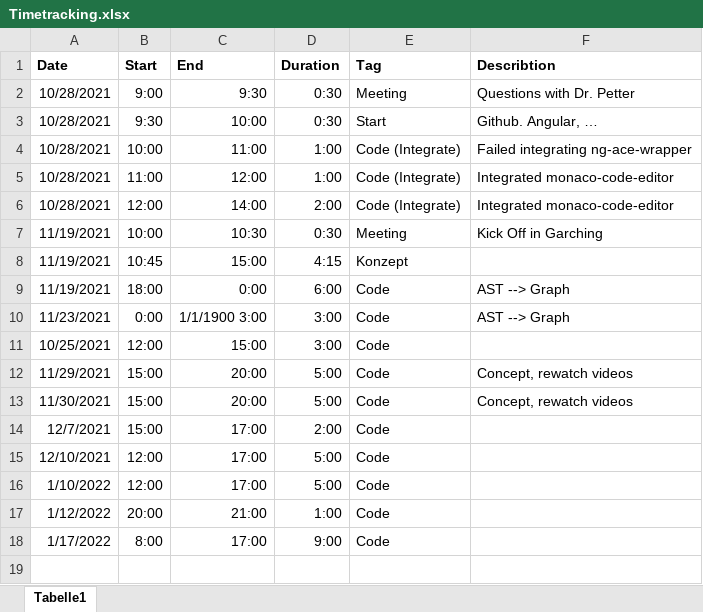
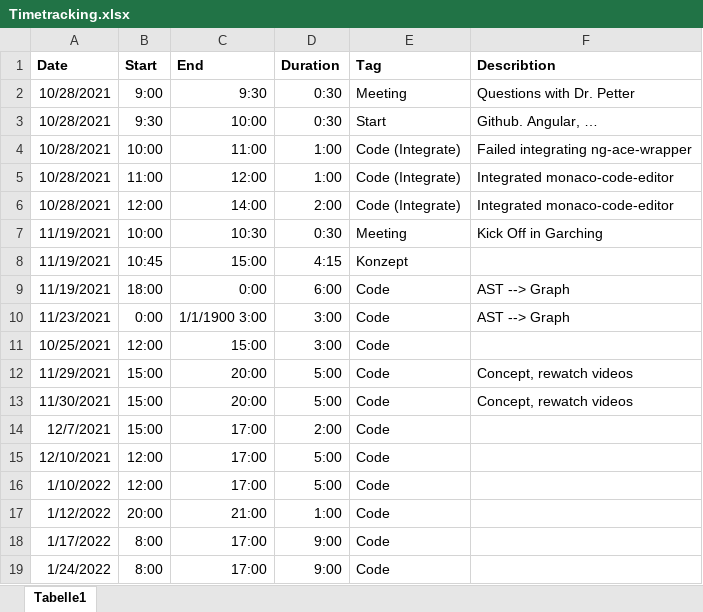
Before and after one commit to jamilaws/typing-and-subtyping, an Excel workbook: _Notes/Timetracking.xlsx, sheet Tabelle1, drawn as a sheet; values as stored, in another font and other column widths than the file's, no borders; the diff names each change by its address in the sheet, - before the commit and + after, or states it on an @@ line.

Commit message:
Adjust material in notes

```diff
--- a/_Notes/Timetracking.xlsx (sheet Tabelle1)
+++ b/_Notes/Timetracking.xlsx (sheet Tabelle1)
+row 19: 1/24/2022 | 8:00 | 17:00 | 9:00 | Code
```
Also changed, not shown: 16 other files.
